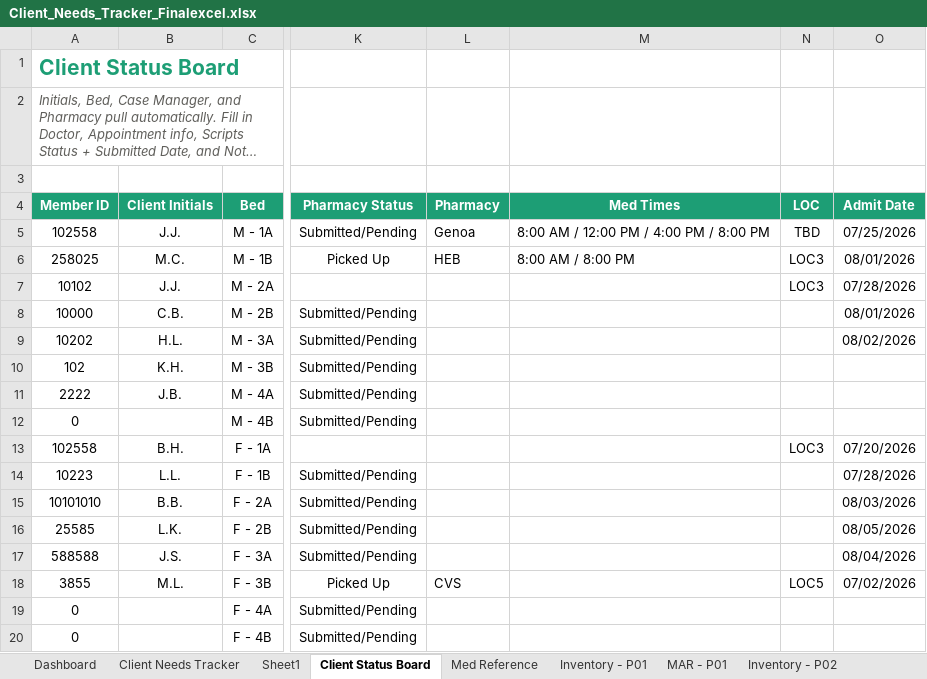
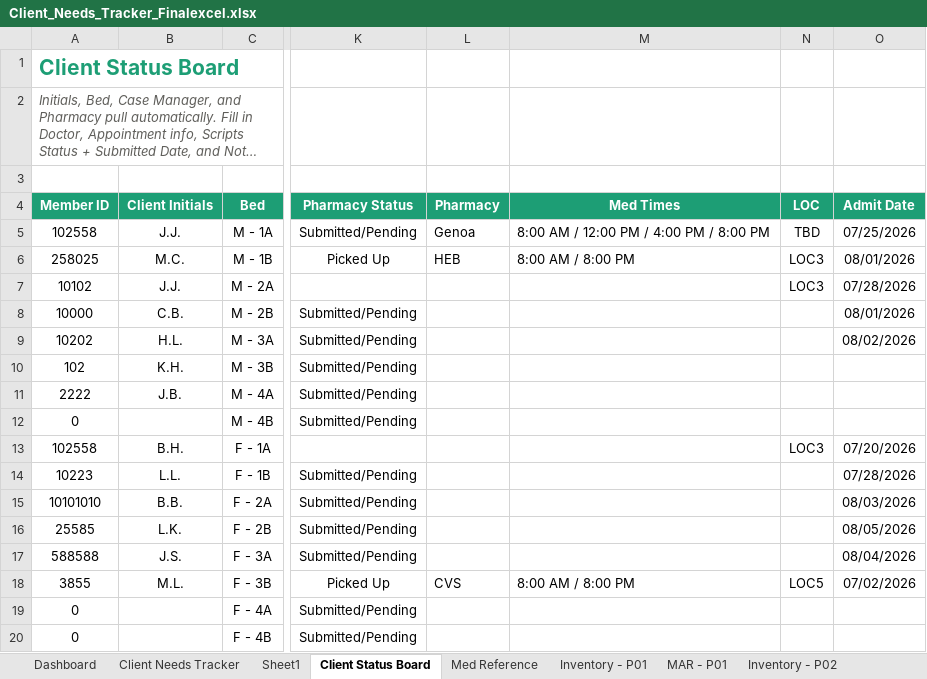
Before and after one commit to melissacallis/excel_to_github, an Excel workbook: Client_Needs_Tracker_Finalexcel.xlsx, sheet Client Status Board, drawn as a sheet; only a part is shown, gaps mark what is left out; long unchanged cells end in …; values as stored, in another font and other column widths than the file's, no borders; the diff names each change by its address in the sheet, - before the commit and + after, or states it on an @@ line.

```diff
--- a/Client_Needs_Tracker_Finalexcel.xlsx (sheet Client Status Board)
+++ b/Client_Needs_Tracker_Finalexcel.xlsx (sheet Client Status Board)
-M18 (Med Times): (empty)
+M18 (Med Times): 8:00 AM / 8:00 PM
```
Also changed, not shown: sheet MAR - P14, sheet Inventory - P14, hidden cells.
